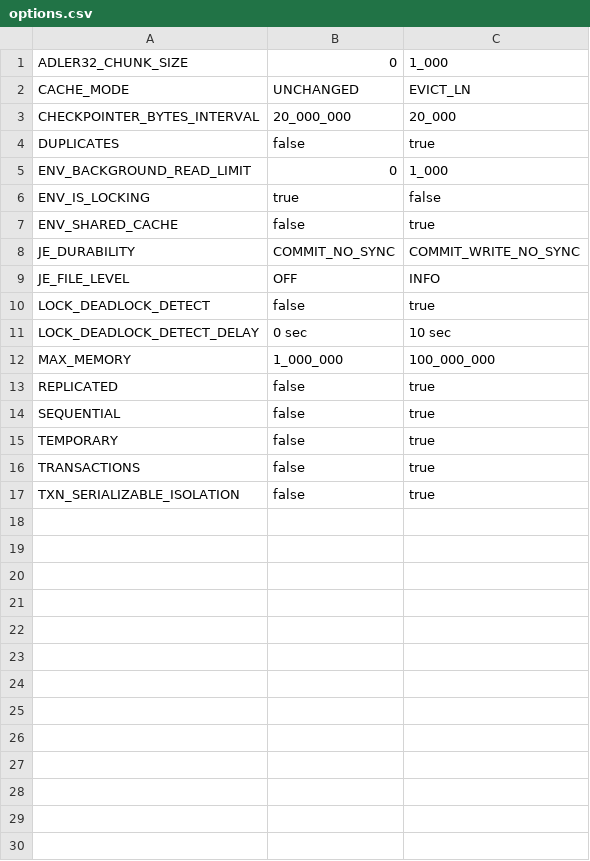
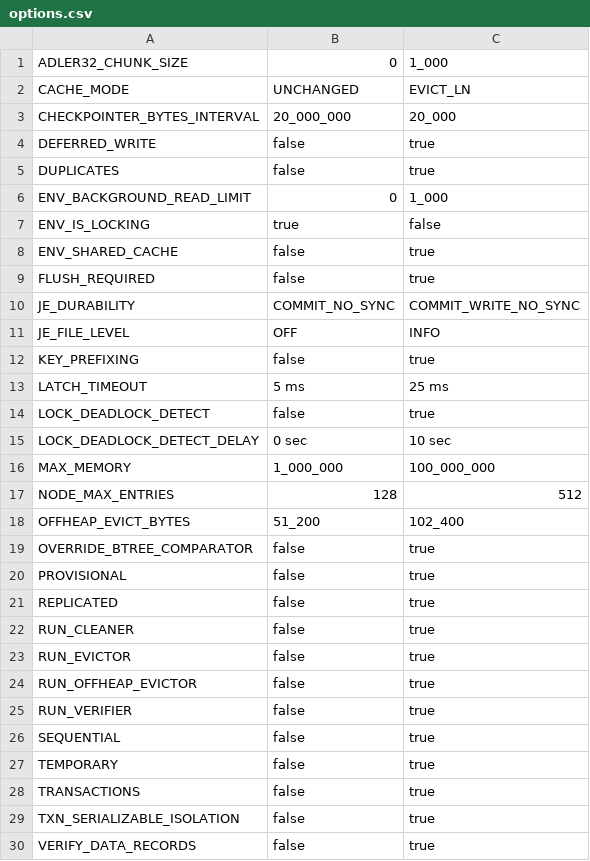
Before and after one commit to miguelvelezmj25/berkeley-db, a CSV file: .data/options.csv, drawn as a sheet.

Commit message:
udpated options

```diff
--- a/.data/options.csv
+++ b/.data/options.csv
@@ -3,2 +3,3 @@ CACHE_MODE,UNCHANGED,EVICT_LN
 CHECKPOINTER_BYTES_INTERVAL,20_000_000,20_000
+DEFERRED_WRITE,false,true
 DUPLICATES,false,true
@@ -7,4 +8,7 @@ ENV_IS_LOCKING,true,false
 ENV_SHARED_CACHE,false,true
+FLUSH_REQUIRED,false,true
 JE_DURABILITY,COMMIT_NO_SYNC,COMMIT_WRITE_NO_SYNC
 JE_FILE_LEVEL,OFF,INFO
+KEY_PREFIXING,false,true
+LATCH_TIMEOUT,5 ms,25 ms
 LOCK_DEADLOCK_DETECT,false,true
@@ -12,3 +16,11 @@ LOCK_DEADLOCK_DETECT_DELAY,0 sec,10 sec
 MAX_MEMORY,1_000_000,100_000_000
+NODE_MAX_ENTRIES,128,512
+OFFHEAP_EVICT_BYTES,51_200,102_400
+OVERRIDE_BTREE_COMPARATOR,false,true
+PROVISIONAL,false,true
 REPLICATED,false,true
+RUN_CLEANER,false,true
+RUN_EVICTOR,false,true
+RUN_OFFHEAP_EVICTOR,false,true
+RUN_VERIFIER,false,true
 SEQUENTIAL,false,true
@@ -17 +29,2 @@ TRANSACTIONS,false,true
 TXN_SERIALIZABLE_ISOLATION,false,true
+VERIFY_DATA_RECORDS,false,true
```
Also changed, not shown: .data/configs/default.csv, .data/configs/user.csv.
